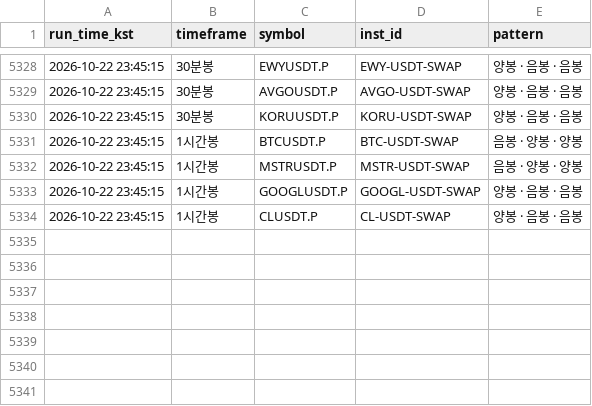
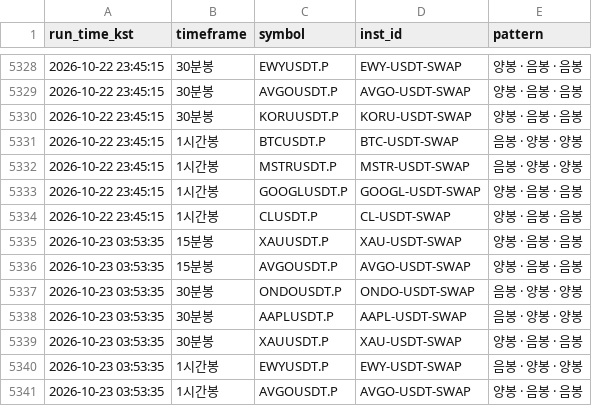
Before and after one commit to suchulkim/Trader_KIM, a CSV file: okx_3candle_pattern_log.csv, drawn as a sheet; only a part is shown, gaps mark what is left out.

```diff
--- a/okx_3candle_pattern_log.csv
+++ b/okx_3candle_pattern_log.csv
@@ -5334 +5334,8 @@
 2026-10-22 23:45:15,1시간봉,CLUSDT.P,CL-USDT-SWAP,양봉 · 음봉 · 음봉
+2026-10-23 03:53:35,15분봉,XAUUSDT.P,XAU-USDT-SWAP,양봉 · 음봉 · 음봉
+2026-10-23 03:53:35,15분봉,AVGOUSDT.P,AVGO-USDT-SWAP,양봉 · 음봉 · 음봉
+2026-10-23 03:53:35,30분봉,ONDOUSDT.P,ONDO-USDT-SWAP,음봉 · 양봉 · 양봉
+2026-10-23 03:53:35,30분봉,AAPLUSDT.P,AAPL-USDT-SWAP,음봉 · 양봉 · 양봉
+2026-10-23 03:53:35,30분봉,XAUUSDT.P,XAU-USDT-SWAP,양봉 · 음봉 · 음봉
+2026-10-23 03:53:35,1시간봉,EWYUSDT.P,EWY-USDT-SWAP,음봉 · 양봉 · 양봉
+2026-10-23 03:53:35,1시간봉,AVGOUSDT.P,AVGO-USDT-SWAP,양봉 · 음봉 · 음봉
```
Also changed, not shown: 2 other files.
